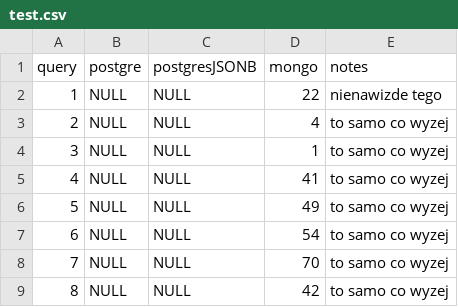
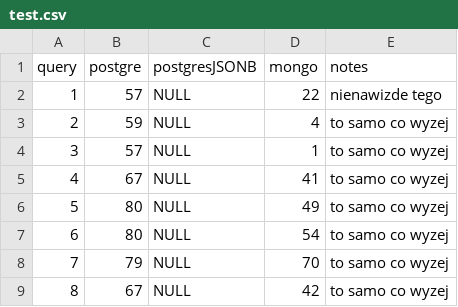
Before and after one commit to Aleks-Zielinski/DB-Benchmark, a CSV file: csv/test.csv, drawn as a sheet.

```diff
--- a/csv/test.csv
+++ b/csv/test.csv
@@ -1,9 +1,9 @@
 query, postgre, postgresJSONB, mongo, notes
-1, NULL, NULL, 22, nienawizde tego
-2, NULL, NULL, 4, to samo co wyzej
-3, NULL, NULL, 1, to samo co wyzej
-4, NULL, NULL, 41, to samo co wyzej
-5, NULL, NULL, 49, to samo co wyzej
-6, NULL, NULL, 54, to samo co wyzej
-7, NULL, NULL, 70, to samo co wyzej
-8, NULL, NULL, 42, to samo co wyzej
+1, 57, NULL, 22, nienawizde tego
+2, 59, NULL, 4, to samo co wyzej
+3, 57, NULL, 1, to samo co wyzej
+4, 67, NULL, 41, to samo co wyzej
+5, 80, NULL, 49, to samo co wyzej
+6, 80, NULL, 54, to samo co wyzej
+7, 79, NULL, 70, to samo co wyzej
+8, 67, NULL, 42, to samo co wyzej
```
Also changed, not shown: 5 other files.
